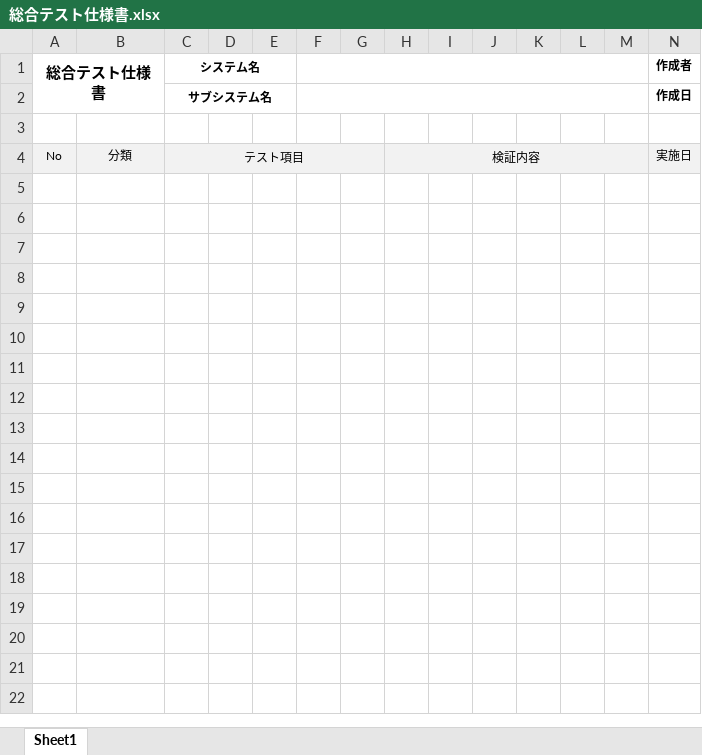
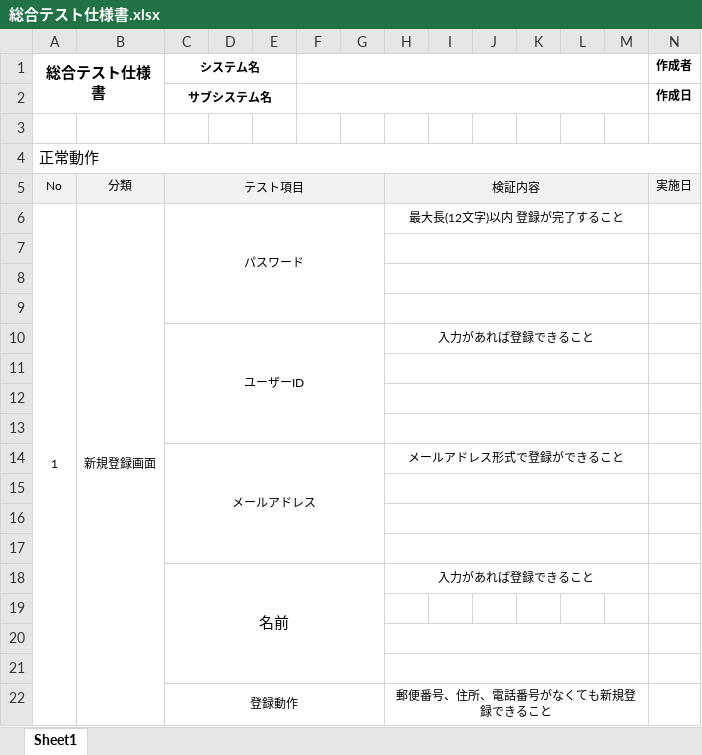
Before and after one commit to JefeThePug/Tanihataya, an Excel workbook: test_siyousyo/総合テスト仕様書.xlsx, sheet Sheet1, drawn as a sheet; only a part is shown; values as stored, in another font and other column widths than the file's, no borders; rows hold the shown columns only; the diff covers the shown part only; the diff names each change by its address in the sheet, - before the commit and + after, or states it on an @@ line.

Commit message:
総合テスト

```diff
--- a/test_siyousyo/総合テスト仕様書.xlsx (sheet Sheet1)
+++ b/test_siyousyo/総合テスト仕様書.xlsx (sheet Sheet1)
+row 4: 正常動作
+row 6: 1 | 新規登録画面 | パスワード |  |  |  |  | 最大長(12文字)以内 登録が完了すること
+row 7: (empty)
+row 8: (empty)
+row 9: (empty)
+row 10:  |  | ユーザーID |  |  |  |  | 入力があれば登録できること
+row 11: (empty)
+row 12: (empty)
+row 13: (empty)
+row 14:  |  | メールアドレス |  |  |  |  | メールアドレス形式で登録ができること
+row 15: (empty)
+row 16: (empty)
+row 17: (empty)
+row 18:  |  | 名前 |  |  |  |  | 入力があれば登録できること
+row 19: (empty)
+row 20: (empty)
+row 21: (empty)
+row 22:  |  | 登録動作 |  |  |  |  | 郵便番号、住所、電話番号がなくても新規登録できること
```
Also changed, not shown: 54 added rows elsewhere in this sheet.
